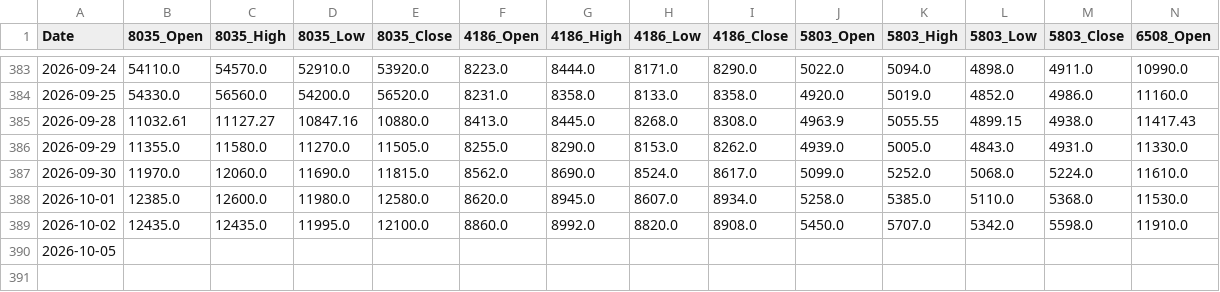
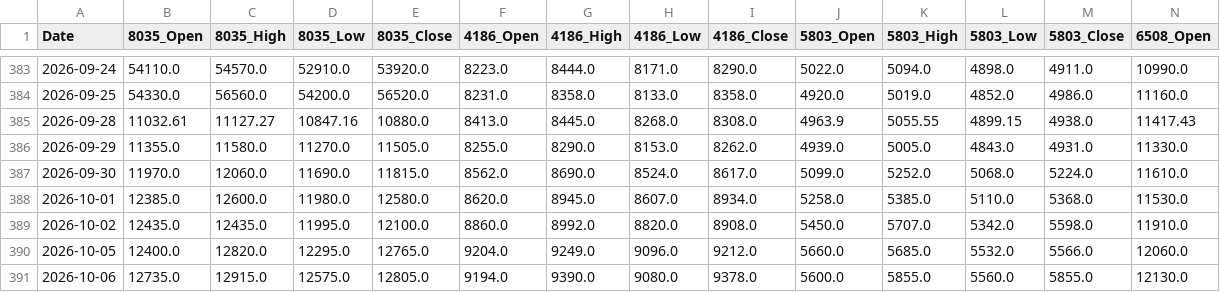
Before and after one commit to reptomintravis-debug/stock-data-pipeline, a CSV file: adjusted_ohlc_daily_prices.csv, drawn as a sheet; only a part is shown, gaps mark what is left out; removed rows and columns are numbered as before the commit, all else as after; rows hold the shown columns only; the diff names each change by its address in the sheet, - before the commit and + after, or states it on an @@ line.

```diff
--- a/adjusted_ohlc_daily_prices.csv
+++ b/adjusted_ohlc_daily_prices.csv
-row 390: 2026-10-05
+row 390: 2026-10-05 | 12400.0 | 12820.0 | 12295.0 | 12765.0 | 9204.0 | 9249.0 | 9096.0 | 9212.0 | 5660.0 | 5685.0 | 5532.0 | 5566.0 | 12060.0
+row 391: 2026-10-06 | 12735.0 | 12915.0 | 12575.0 | 12805.0 | 9194.0 | 9390.0 | 9080.0 | 9378.0 | 5600.0 | 5855.0 | 5560.0 | 5855.0 | 12130.0
```
